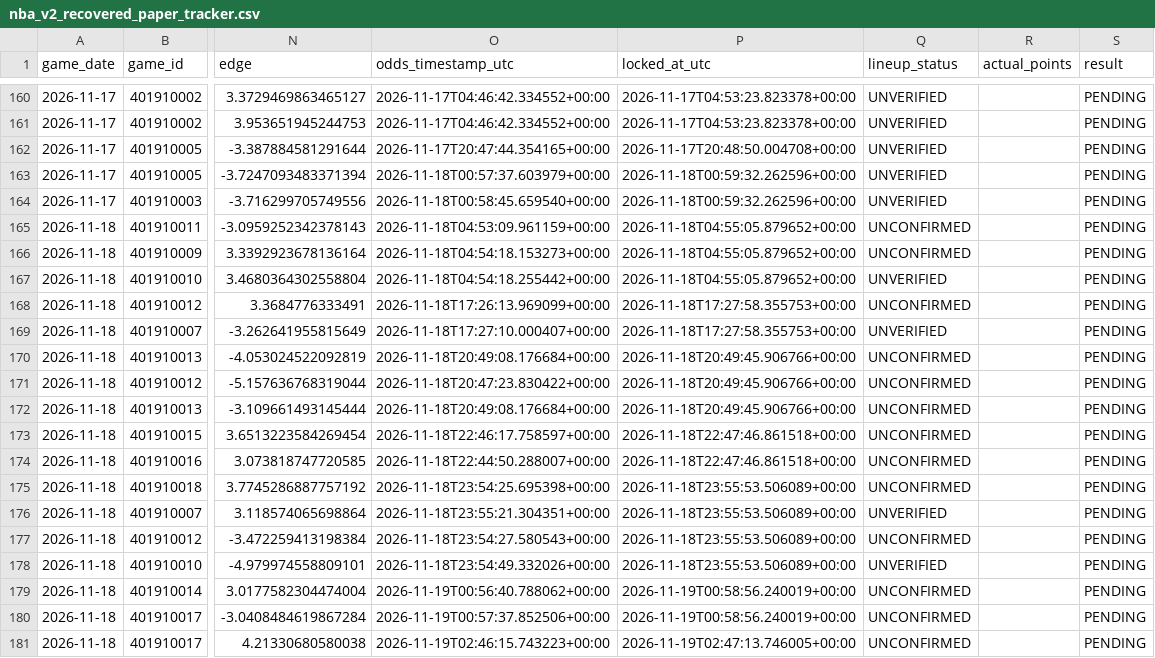
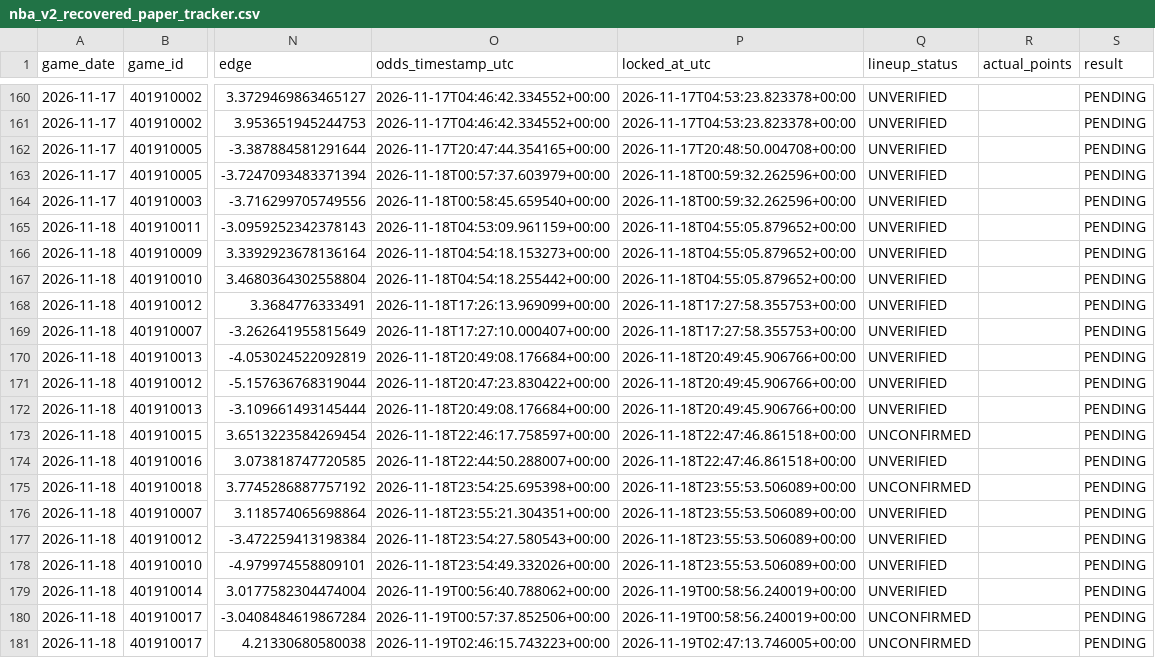
Before and after one commit to easymoneyschulz/sports-betting-command-center, a CSV file: public_data/nba_v2_recovered_paper_tracker.csv, drawn as a sheet; only a part is shown, gaps mark what is left out; the diff names each change by its address in the sheet, - before the commit and + after, or states it on an @@ line.

```diff
--- a/public_data/nba_v2_recovered_paper_tracker.csv
+++ b/public_data/nba_v2_recovered_paper_tracker.csv
-Q165:Q166 (lineup_status): UNCONFIRMED
+Q165:Q166 (lineup_status): UNVERIFIED
-Q168 (lineup_status): UNCONFIRMED
+Q168 (lineup_status): UNVERIFIED
-Q170:Q172 (lineup_status): UNCONFIRMED
+Q170:Q172 (lineup_status): UNVERIFIED
-Q174 (lineup_status): UNCONFIRMED
+Q174 (lineup_status): UNVERIFIED
-Q177 (lineup_status): UNCONFIRMED
+Q177 (lineup_status): UNVERIFIED
-Q179 (lineup_status): UNCONFIRMED
+Q179 (lineup_status): UNVERIFIED
```
Also changed, not shown: public_data/nba_v2_recovered_paper_predictions.csv, public_data/nba_v2_recovered_prop_comparison.csv, 1 other file.
